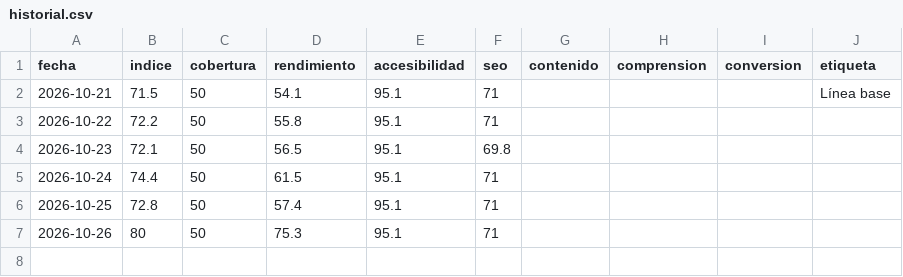
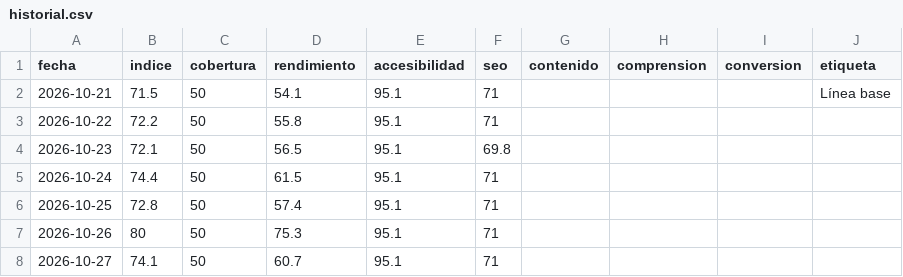
Before and after one commit to multiserviagua-pixel/WordpressEdit, a CSV file: resultados/historial.csv, drawn as a sheet.

```diff
--- a/resultados/historial.csv
+++ b/resultados/historial.csv
@@ -7 +7,2 @@ fecha,indice,cobertura,rendimiento,accesibilidad,seo,contenido,comprension,conve
 2026-10-26,80,50,75.3,95.1,71,,,,""
+2026-10-27,74.1,50,60.7,95.1,71,,,,""
```
Also changed, not shown: 3 other files.
